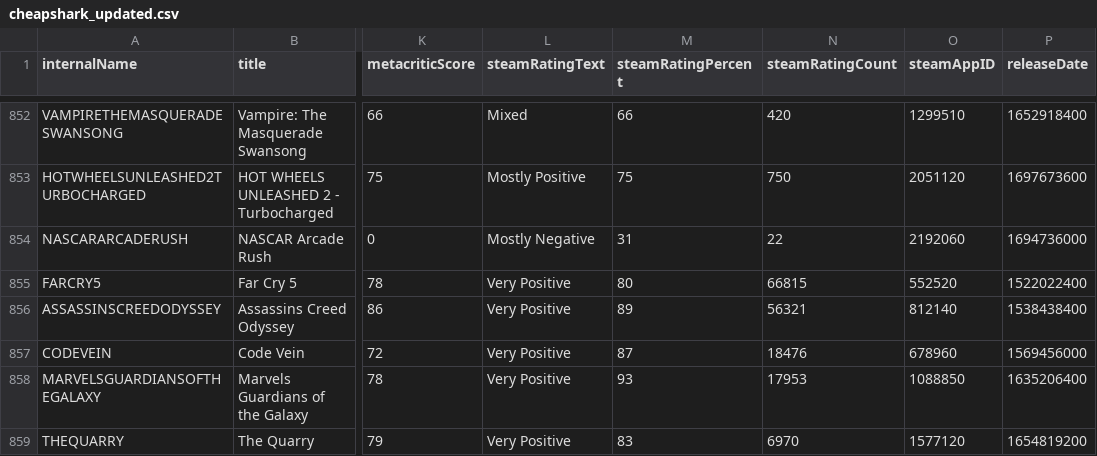
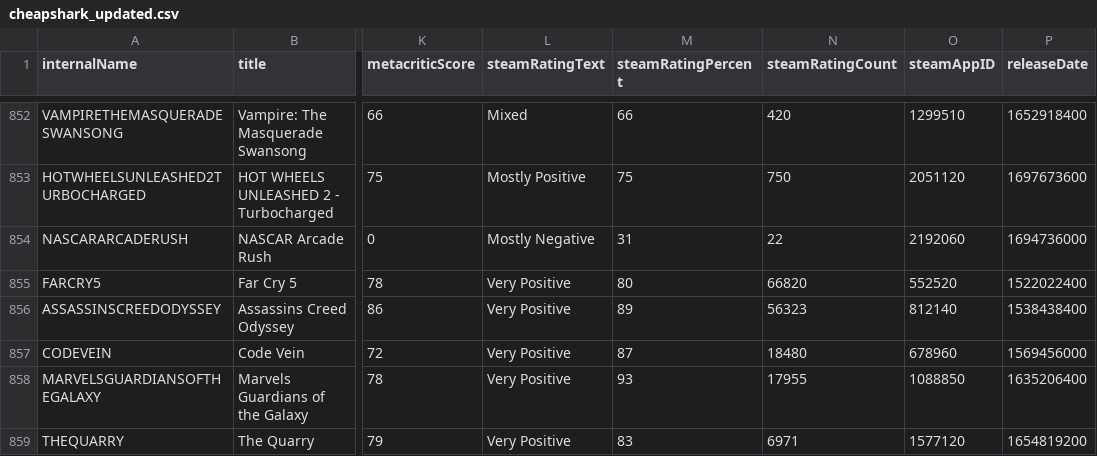
Before and after one commit to haiyib/foundations-final-project, a CSV file: cheapshark_updated.csv, drawn as a sheet; only a part is shown, gaps mark what is left out; the diff covers the shown part only; the diff names each change by its address in the sheet, - before the commit and + after, or states it on an @@ line.

```diff
--- a/cheapshark_updated.csv
+++ b/cheapshark_updated.csv
-N855 (steamRatingCount): 66815
+N855 (steamRatingCount): 66820
-N856 (steamRatingCount): 56321
+N856 (steamRatingCount): 56323
-N857 (steamRatingCount): 18476
+N857 (steamRatingCount): 18480
-N858 (steamRatingCount): 17953
+N858 (steamRatingCount): 17955
-N859 (steamRatingCount): 6970
+N859 (steamRatingCount): 6971
```
Also changed, not shown: 1 added row, 1 removed row and 138 edited cells elsewhere in this file, 1 other file.
